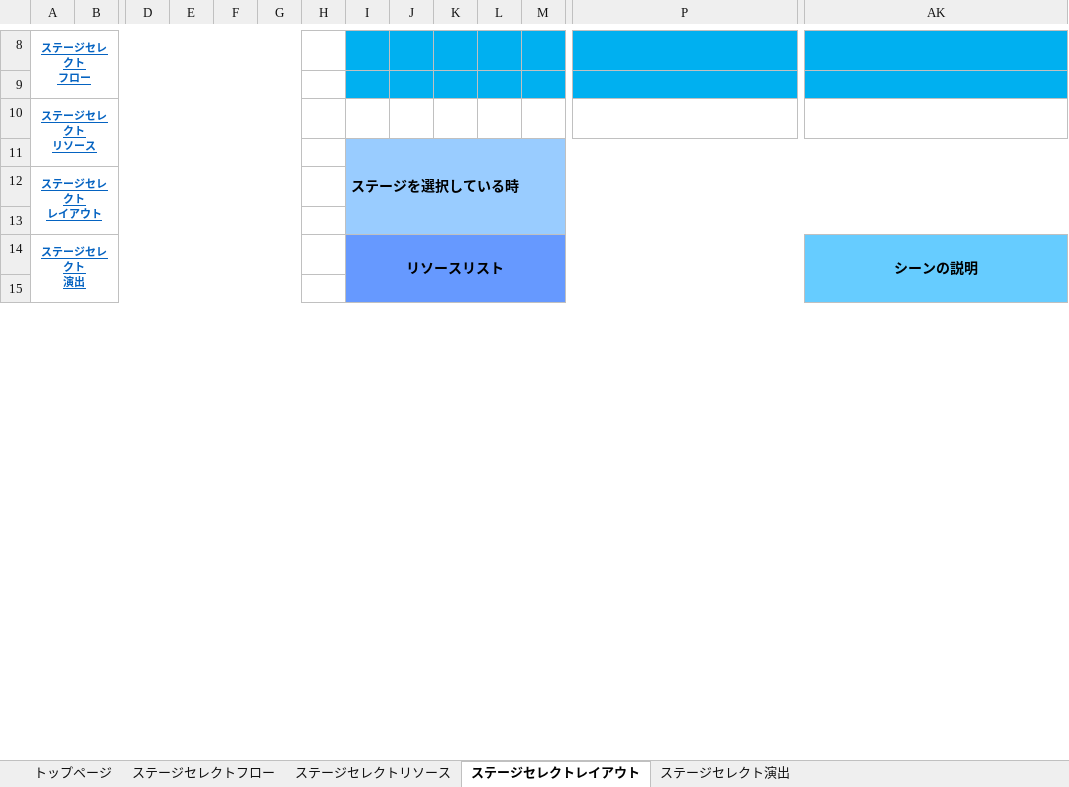
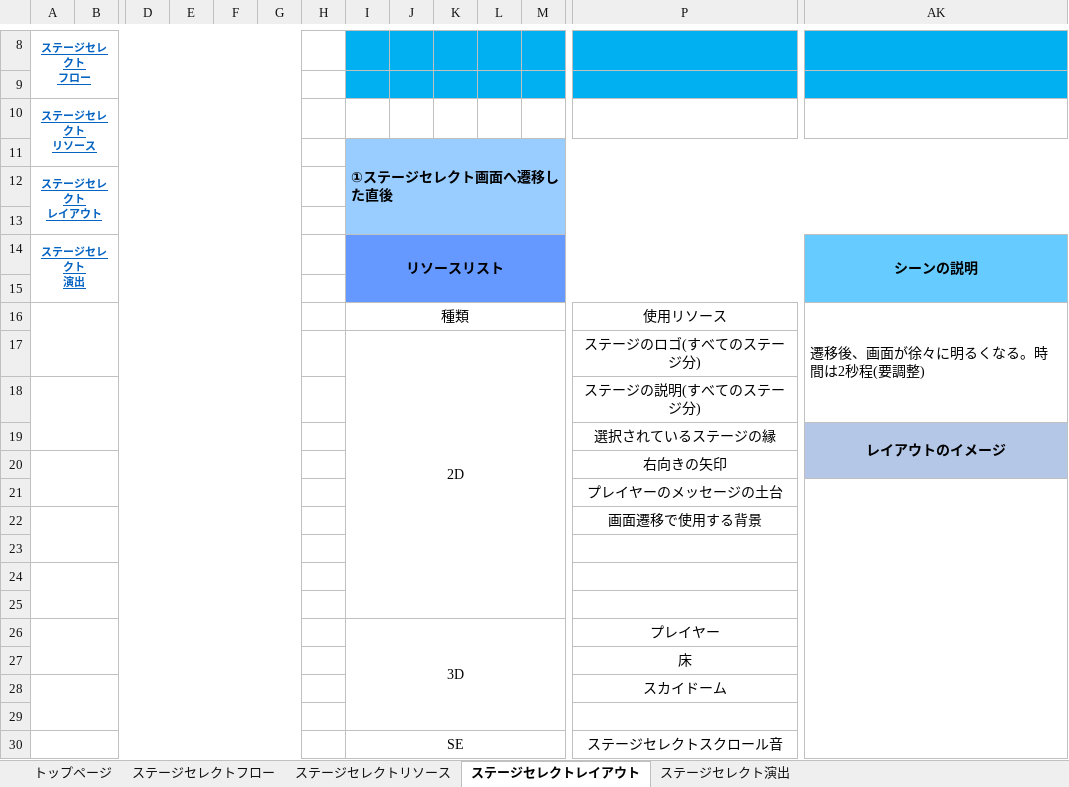
Before and after one commit to ktgitfrog333/Japan_Game_Award_2022, an Excel workbook: 仕様書/コネクトシティ_仕様書_ステージセレクト.xlsx, sheet ステージセレクトレイアウト, drawn as a sheet; only a part is shown, gaps mark what is left out; values as stored, in another font and other column widths than the file's, no borders; charts and pictures not drawn; rows hold the shown columns only; the diff covers the shown part only; the diff names each change by its address in the sheet, - before the commit and + after, or states it on an @@ line.

Commit message:
▼ステージセレクト.xlsx
ステージセレクトリソース：「2D」・「3D」の項目を追加と修正
ステージセレクトレイアウト：①～⑤番の項目を追加と各種レイアウトの修正を実施
ステージセレクトフロー：ステージセレクト画面の画像を差し替え
ステージセレクト演出：「ステージセレクトの演出」と「ステージ選択遷移の演出」を変更

```diff
--- a/仕様書/コネクトシティ_仕様書_ステージセレクト.xlsx (sheet ステージセレクトレイアウト)
+++ b/仕様書/コネクトシティ_仕様書_ステージセレクト.xlsx (sheet ステージセレクトレイアウト)
-I11: ステージを選択している時
+I11: ①ステージセレクト画面へ遷移した直後
+row 16:  |  |  |  |  |  |  | 種類 |  |  |  |  | 使用リソース | 遷移後、画面が徐々に明るくなる。時間は2秒程(要調整)
+row 17:  |  |  |  |  |  |  | 2D |  |  |  |  | ステージのロゴ(すべてのステージ分)
+row 18:  |  |  |  |  |  |  |  |  |  |  |  | ステージの説明(すべてのステージ分)
+row 19:  |  |  |  |  |  |  |  |  |  |  |  | 選択されているステージの縁 | レイアウトのイメージ
+row 20:  |  |  |  |  |  |  |  |  |  |  |  | 右向きの矢印
+row 21:  |  |  |  |  |  |  |  |  |  |  |  | プレイヤーのメッセージの土台
+row 22:  |  |  |  |  |  |  |  |  |  |  |  | 画面遷移で使用する背景
+row 23: (empty)
+row 24: (empty)
+row 25: (empty)
+row 26:  |  |  |  |  |  |  | 3D |  |  |  |  | プレイヤー
+row 27:  |  |  |  |  |  |  |  |  |  |  |  | 床
+row 28:  |  |  |  |  |  |  |  |  |  |  |  | スカイドーム
+row 29: (empty)
+row 30:  |  |  |  |  |  |  | SE |  |  |  |  | ステージセレクトスクロール音
```
Also changed, not shown: 129 added rows, 6 edited cells, cell formats and merged cells elsewhere in this sheet, sheet ステージセレクトリソース, sheet トップページ, charts or pictures, 1 other file.
